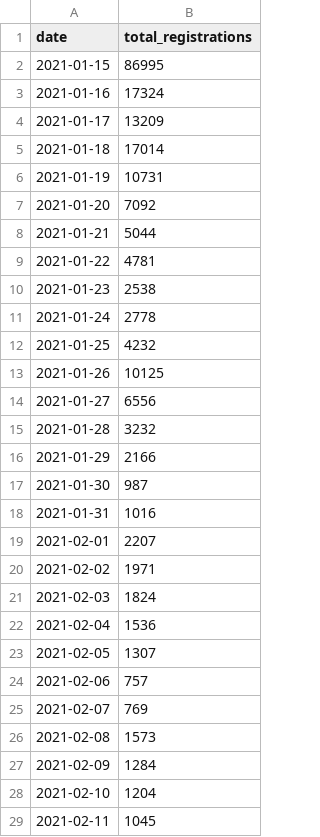
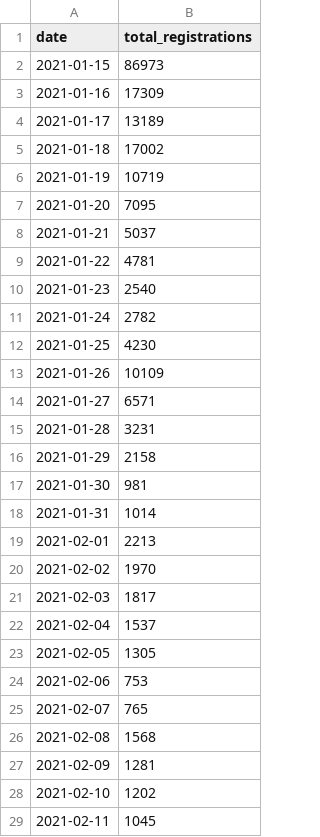
Before and after one commit to vykend/COVID19-Vaccination-Czechia, a CSV file: registrations_by_date.csv, drawn as a sheet; only a part is shown; the diff covers the shown part only.

```diff
--- a/registrations_by_date.csv
+++ b/registrations_by_date.csv
@@ -1,29 +1,29 @@
 date,total_registrations
-2021-01-15,86995
-2021-01-16,17324
-2021-01-17,13209
-2021-01-18,17014
-2021-01-19,10731
-2021-01-20,7092
-2021-01-21,5044
+2021-01-15,86973
+2021-01-16,17309
+2021-01-17,13189
+2021-01-18,17002
+2021-01-19,10719
+2021-01-20,7095
+2021-01-21,5037
 2021-01-22,4781
-2021-01-23,2538
-2021-01-24,2778
-2021-01-25,4232
-2021-01-26,10125
-2021-01-27,6556
-2021-01-28,3232
-2021-01-29,2166
-2021-01-30,987
-2021-01-31,1016
-2021-02-01,2207
-2021-02-02,1971
-2021-02-03,1824
-2021-02-04,1536
-2021-02-05,1307
-2021-02-06,757
-2021-02-07,769
-2021-02-08,1573
-2021-02-09,1284
-2021-02-10,1204
+2021-01-23,2540
+2021-01-24,2782
+2021-01-25,4230
+2021-01-26,10109
+2021-01-27,6571
+2021-01-28,3231
+2021-01-29,2158
+2021-01-30,981
+2021-01-31,1014
+2021-02-01,2213
+2021-02-02,1970
+2021-02-03,1817
+2021-02-04,1537
+2021-02-05,1305
+2021-02-06,753
+2021-02-07,765
+2021-02-08,1568
+2021-02-09,1281
+2021-02-10,1202
 2021-02-11,1045
```
Also changed, not shown: 1 added row and 159 edited cells elsewhere in this file, aggregation.csv, by_date_and_region.csv, 4 other files.
